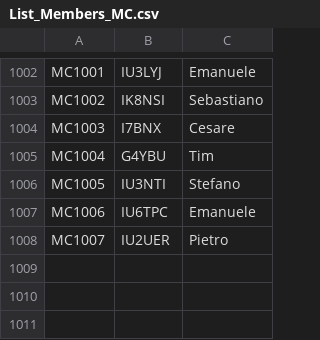
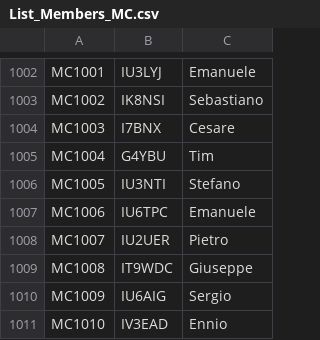
Before and after one commit to bjornekelund/dxlog, a CSV file: mcdqp/List_Members_MC.csv, drawn as a sheet; only a part is shown, gaps mark what is left out.

```diff
--- a/mcdqp/List_Members_MC.csv
+++ b/mcdqp/List_Members_MC.csv
@@ -1008 +1008,4 @@ MC1006;IU6TPC;Emanuele
 MC1007;IU2UER;Pietro
+MC1008;IT9WDC;Giuseppe
+MC1009;IU6AIG;Sergio
+MC1010;IV3EAD;Ennio
```
Also changed, not shown: fistsspr/fistsmembers.csv, 27 other files.
